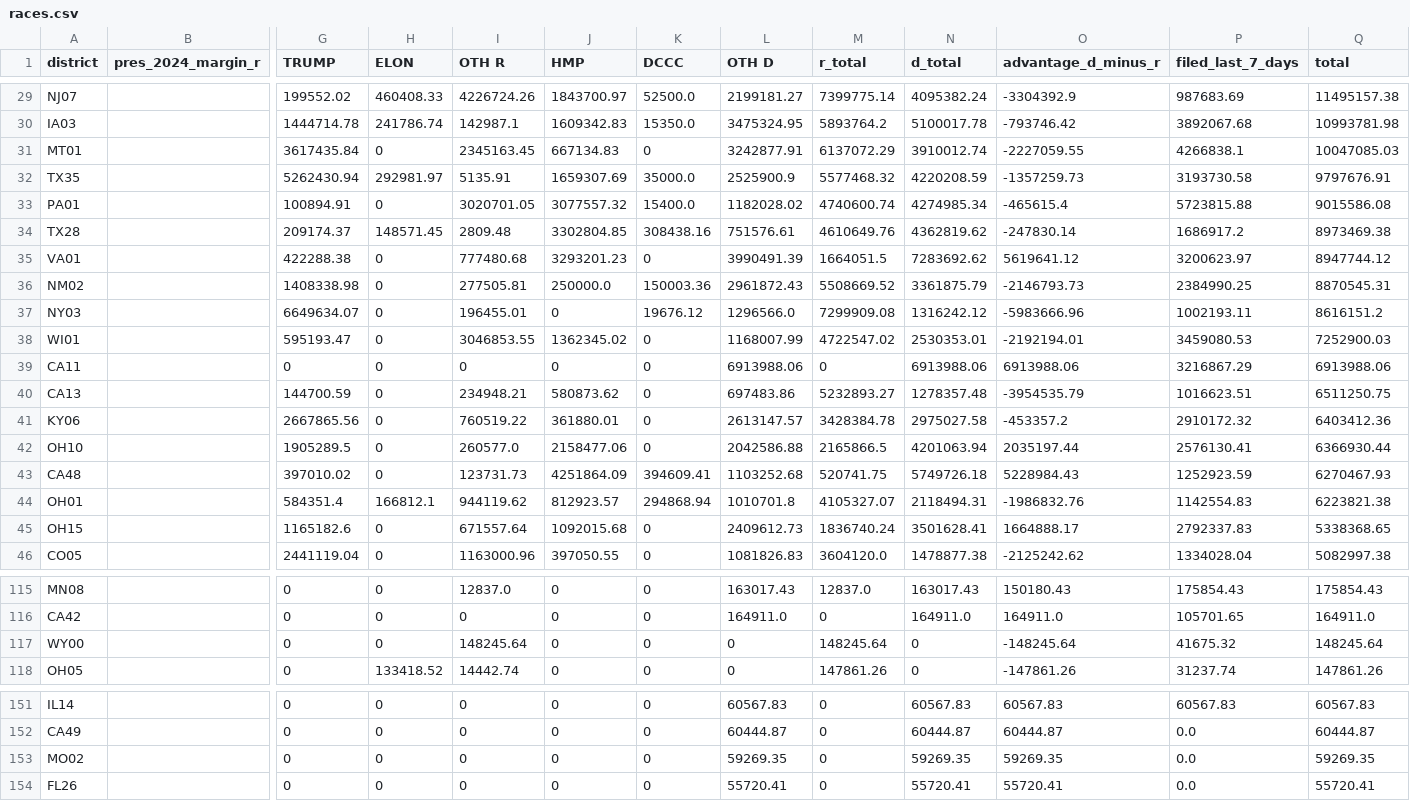
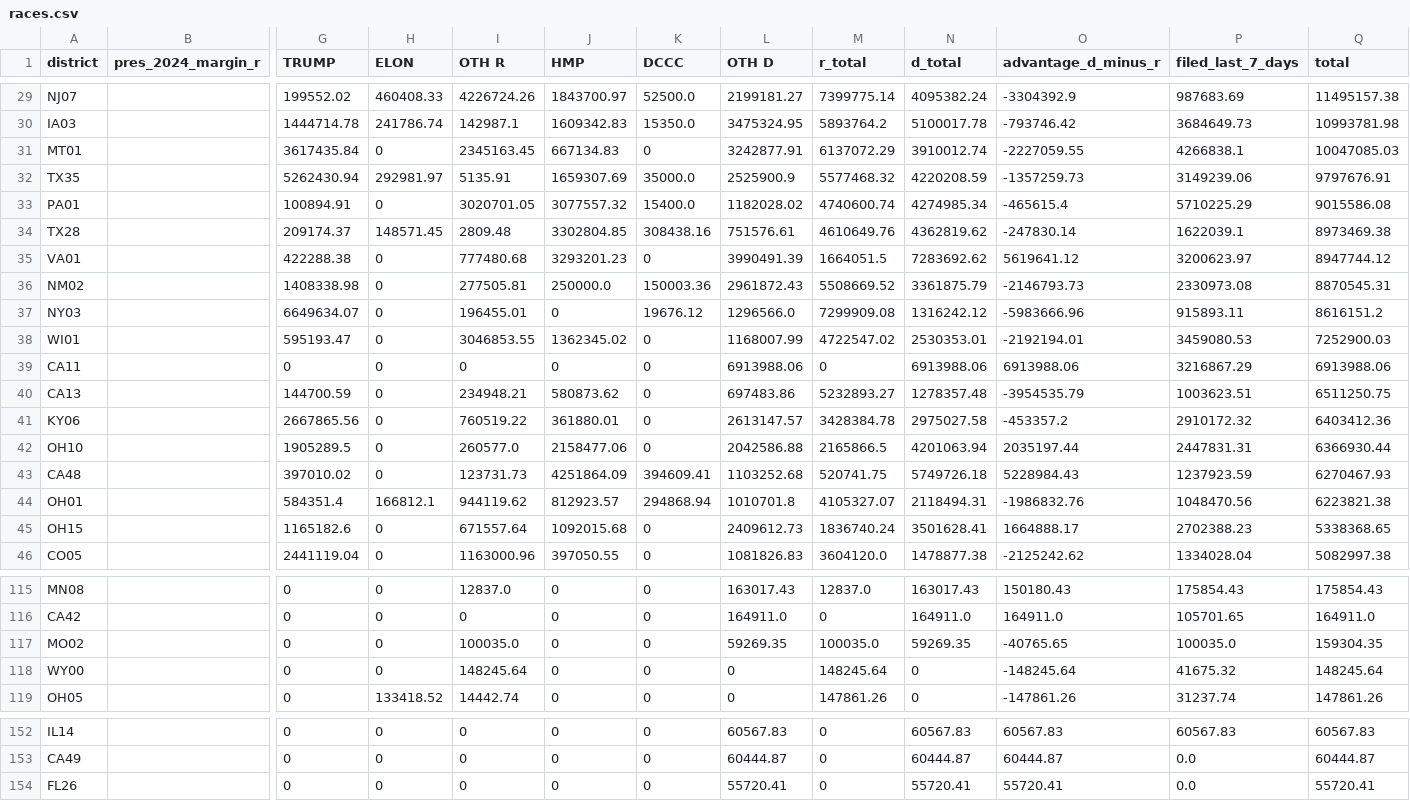
Before and after one commit to ntkutner/house-ie-tracker, a CSV file: docs/races.csv, drawn as a sheet; only a part is shown, gaps mark what is left out; removed rows and columns are numbered as before the commit, all else as after; rows hold the shown columns only; the diff covers the shown part only; the diff names each change by its address in the sheet, - before the commit and + after, or states it on an @@ line.

```diff
--- a/docs/races.csv
+++ b/docs/races.csv
-P30 (filed_last_7_days): 3892067.68
+P30 (filed_last_7_days): 3684649.73
-P32 (filed_last_7_days): 3193730.58
+P32 (filed_last_7_days): 3149239.06
-P33 (filed_last_7_days): 5723815.88
+P33 (filed_last_7_days): 5710225.29
-P34 (filed_last_7_days): 1686917.2
+P34 (filed_last_7_days): 1622039.1
-P36 (filed_last_7_days): 2384990.25
+P36 (filed_last_7_days): 2330973.08
-P37 (filed_last_7_days): 1002193.11
+P37 (filed_last_7_days): 915893.11
-P40 (filed_last_7_days): 1016623.51
+P40 (filed_last_7_days): 1003623.51
-P42 (filed_last_7_days): 2576130.41
+P42 (filed_last_7_days): 2447831.31
-P43 (filed_last_7_days): 1252923.59
+P43 (filed_last_7_days): 1237923.59
-P44 (filed_last_7_days): 1142554.83
+P44 (filed_last_7_days): 1048470.56
-P45 (filed_last_7_days): 2792337.83
+P45 (filed_last_7_days): 2702388.23
+row 117: MO02 |  | 0 | 0 | 100035.0 | 0 | 0 | 59269.35 | 100035.0 | 59269.35 | -40765.65 | 100035.0 | 159304.35
-row 153: MO02 |  | 0 | 0 | 0 | 0 | 0 | 59269.35 | 0 | 59269.35 | 59269.35 | 0.0 | 59269.35
```
Also changed, not shown: 28 edited cells elsewhere in this file, 7 other files.
